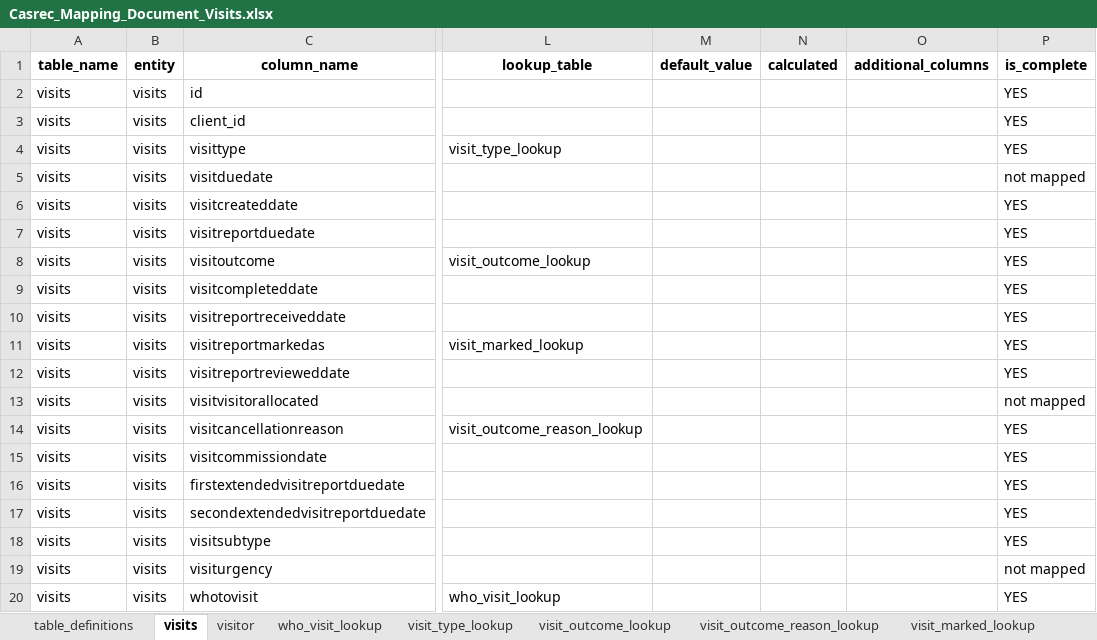
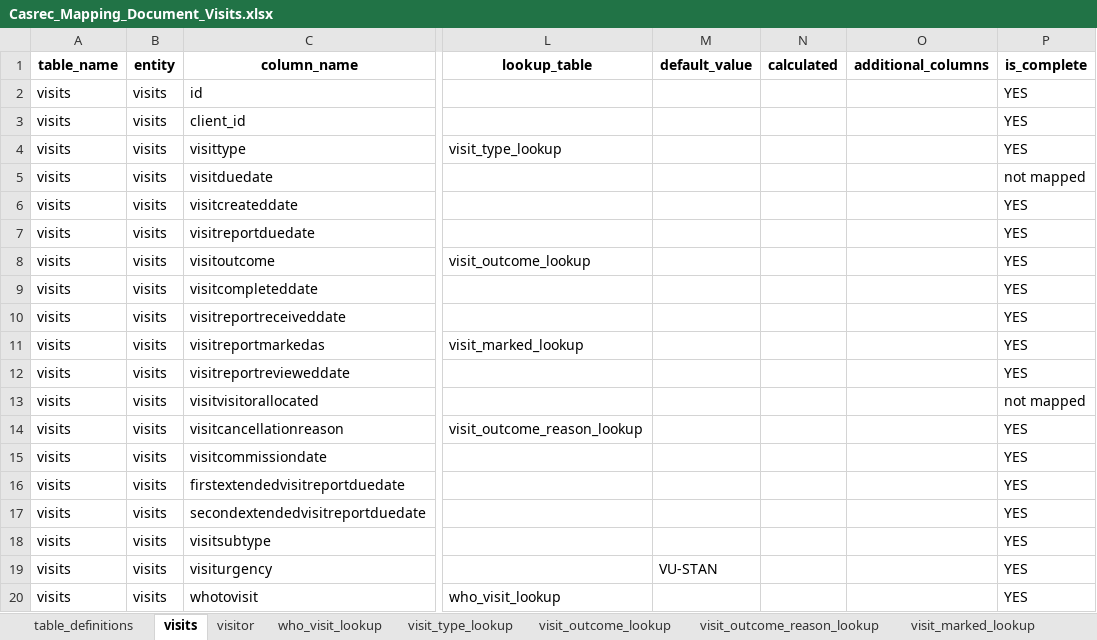
Before and after one commit to ministryofjustice/opg-data-casrec-migration, an Excel workbook: migration_steps/shared/mapping_spreadsheet/Casrec_Mapping_Document_Visits.xlsx, sheet visits, drawn as a sheet; only a part is shown, gaps mark what is left out; values as stored, in another font and other column widths than the file's, no borders; the diff names each change by its address in the sheet, - before the commit and + after, or states it on an @@ line.

Commit message:
IN-1181 fix KPI Visits MI report
visits.visiturgency - essential for the production of an exportable report in Sirius -  was not in the migration requirements.

We could not identify a suitable field to map from in casrec in the time available before migration and a decision was taken to set all visits to a default of ‘Standard’ (‘VU-STAN’)

```diff
--- a/migration_steps/shared/mapping_spreadsheet/Casrec_Mapping_Document_Visits.xlsx (sheet visits)
+++ b/migration_steps/shared/mapping_spreadsheet/Casrec_Mapping_Document_Visits.xlsx (sheet visits)
-M19 (default_value): (empty)
+M19 (default_value): VU-STAN
-P19 (is_complete): not mapped
+P19 (is_complete): YES
```
Also changed, not shown: 3 other files.
